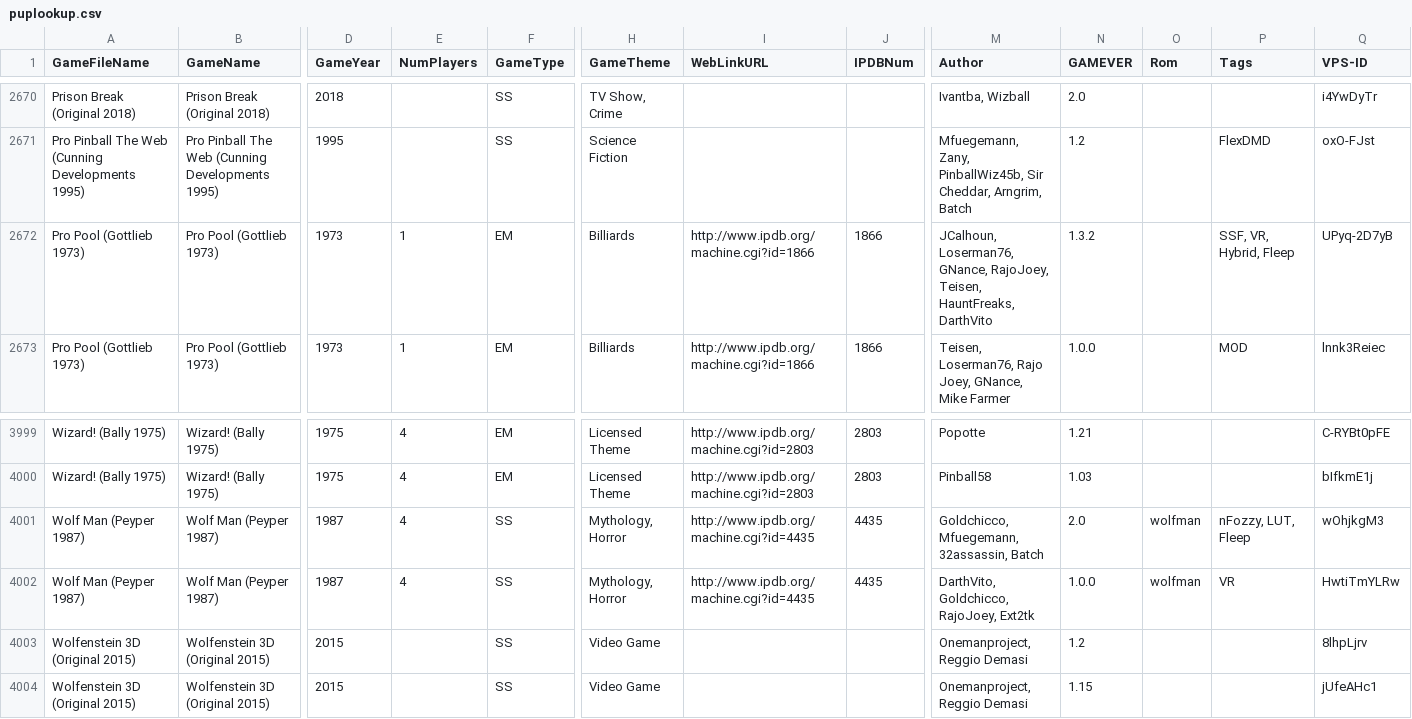
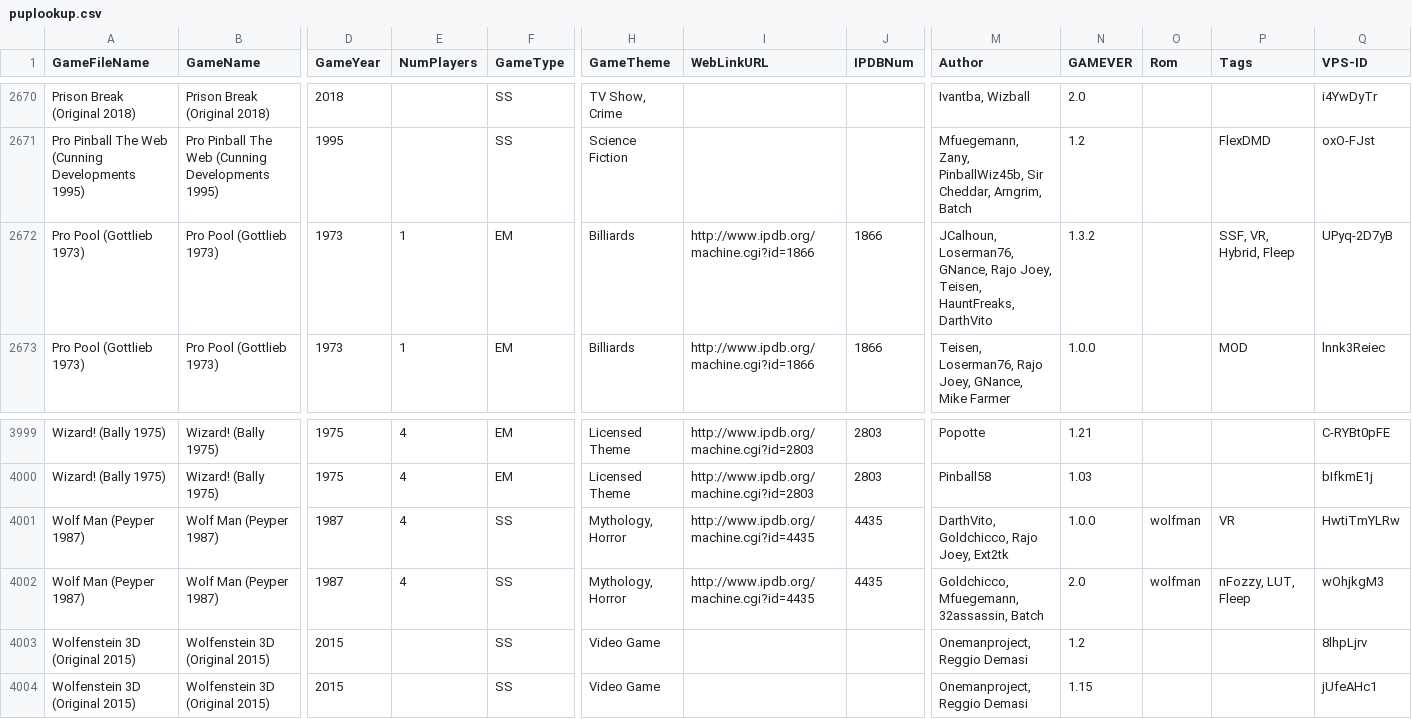
Before and after one commit to VirtualPinballSpreadsheet/vps-db, a CSV file: db/puplookup.csv, drawn as a sheet; only a part is shown, gaps mark what is left out; removed rows and columns are numbered as before the commit, all else as after; rows hold the shown columns only; the diff names each change by its address in the sheet, - before the commit and + after, or states it on an @@ line.

Commit message:
UPDATE DB: (c58b5ac) GAME:Ik0J3yZx - Updated Wolf Man

```diff
--- a/db/puplookup.csv
+++ b/db/puplookup.csv
-M2672 (Author): …Loserman76, GNance, RajoJoey, Teisen, HauntFreaks,…
+M2672 (Author): …Loserman76, GNance, Rajo Joey, Teisen, HauntFreaks,…
+row 4001: Wolf Man (Peyper 1987) | Wolf Man (Peyper 1987) | 1987 | 4 | SS | Mythology, Horror | http://www.ipdb.org/machine.cgi?id=4435 | 4435 | DarthVito, Goldchicco, Rajo Joey, Ext2tk | 1.0.0 | wolfman | VR | HwtiTmYLRw
-row 4002: Wolf Man (Peyper 1987) | Wolf Man (Peyper 1987) | 1987 | 4 | SS | Mythology, Horror | http://www.ipdb.org/machine.cgi?id=4435 | 4435 | DarthVito, Goldchicco, RajoJoey, Ext2tk | 1.0.0 | wolfman | VR | HwtiTmYLRw
```
Also changed, not shown: 1 other file.
